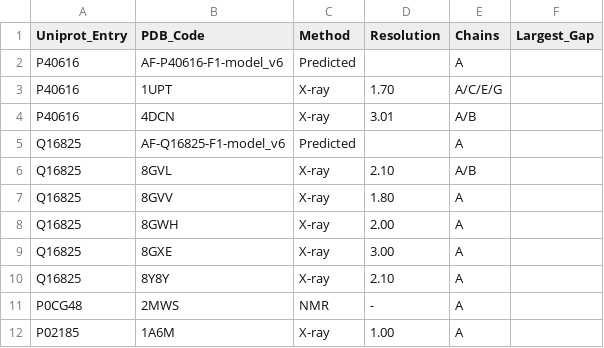
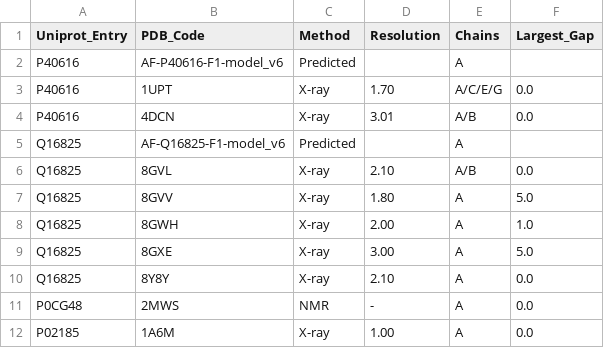
Before and after one commit to Degiacomi-Lab/RESDY, a CSV file: demo/proteins.csv, drawn as a sheet.

```diff
--- a/demo/proteins.csv
+++ b/demo/proteins.csv
@@ -2,11 +2,11 @@ Uniprot_Entry,PDB_Code,Method,Resolution,Chains,Largest_Gap
 P40616,AF-P40616-F1-model_v6,Predicted,,A,
-P40616,1UPT,X-ray,1.70,A/C/E/G,
-P40616,4DCN,X-ray,3.01,A/B,
+P40616,1UPT,X-ray,1.70,A/C/E/G,0.0
+P40616,4DCN,X-ray,3.01,A/B,0.0
 Q16825,AF-Q16825-F1-model_v6,Predicted,,A,
-Q16825,8GVL,X-ray,2.10,A/B,
-Q16825,8GVV,X-ray,1.80,A,
-Q16825,8GWH,X-ray,2.00,A,
-Q16825,8GXE,X-ray,3.00,A,
-Q16825,8Y8Y,X-ray,2.10,A,
-P0CG48,2MWS,NMR,-,A,
-P02185,1A6M,X-ray,1.00,A,
+Q16825,8GVL,X-ray,2.10,A/B,0.0
+Q16825,8GVV,X-ray,1.80,A,5.0
+Q16825,8GWH,X-ray,2.00,A,1.0
+Q16825,8GXE,X-ray,3.00,A,5.0
+Q16825,8Y8Y,X-ray,2.10,A,0.0
+P0CG48,2MWS,NMR,-,A,0.0
+P02185,1A6M,X-ray,1.00,A,0.0
```
Also changed, not shown: demo/curated/AF_PLDDT_Output.csv, demo/uncuratable_pdb_files.csv, 42 other files.
